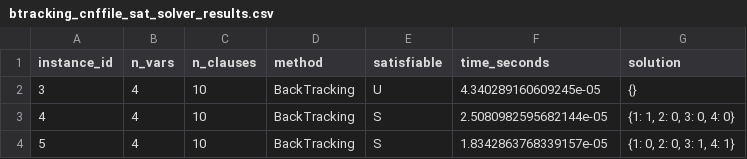
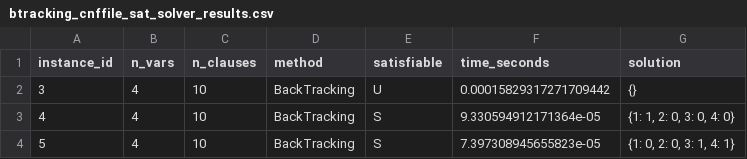
Before and after one commit to victoriafcaruso/Project1-TOC, a CSV file: results/btracking_cnffile_sat_solver_results.csv, drawn as a sheet.

```diff
--- a/results/btracking_cnffile_sat_solver_results.csv
+++ b/results/btracking_cnffile_sat_solver_results.csv
@@ -1,4 +1,4 @@
 instance_id,n_vars,n_clauses,method,satisfiable,time_seconds,solution
-3,4,10,BackTracking,U,4.340289160609245e-05,{}
-4,4,10,BackTracking,S,2.5080982595682144e-05,"{1: 1, 2: 0, 3: 0, 4: 0}"
-5,4,10,BackTracking,S,1.8342863768339157e-05,"{1: 0, 2: 0, 3: 1, 4: 1}"
+3,4,10,BackTracking,U,0.00015829317271709442,{}
+4,4,10,BackTracking,S,9.330594912171364e-05,"{1: 1, 2: 0, 3: 0, 4: 0}"
+5,4,10,BackTracking,S,7.397308945655823e-05,"{1: 0, 2: 0, 3: 1, 4: 1}"
```
Also changed, not shown: results/brute_force_cnffile_sat_solver_results.csv, 1 other file.
